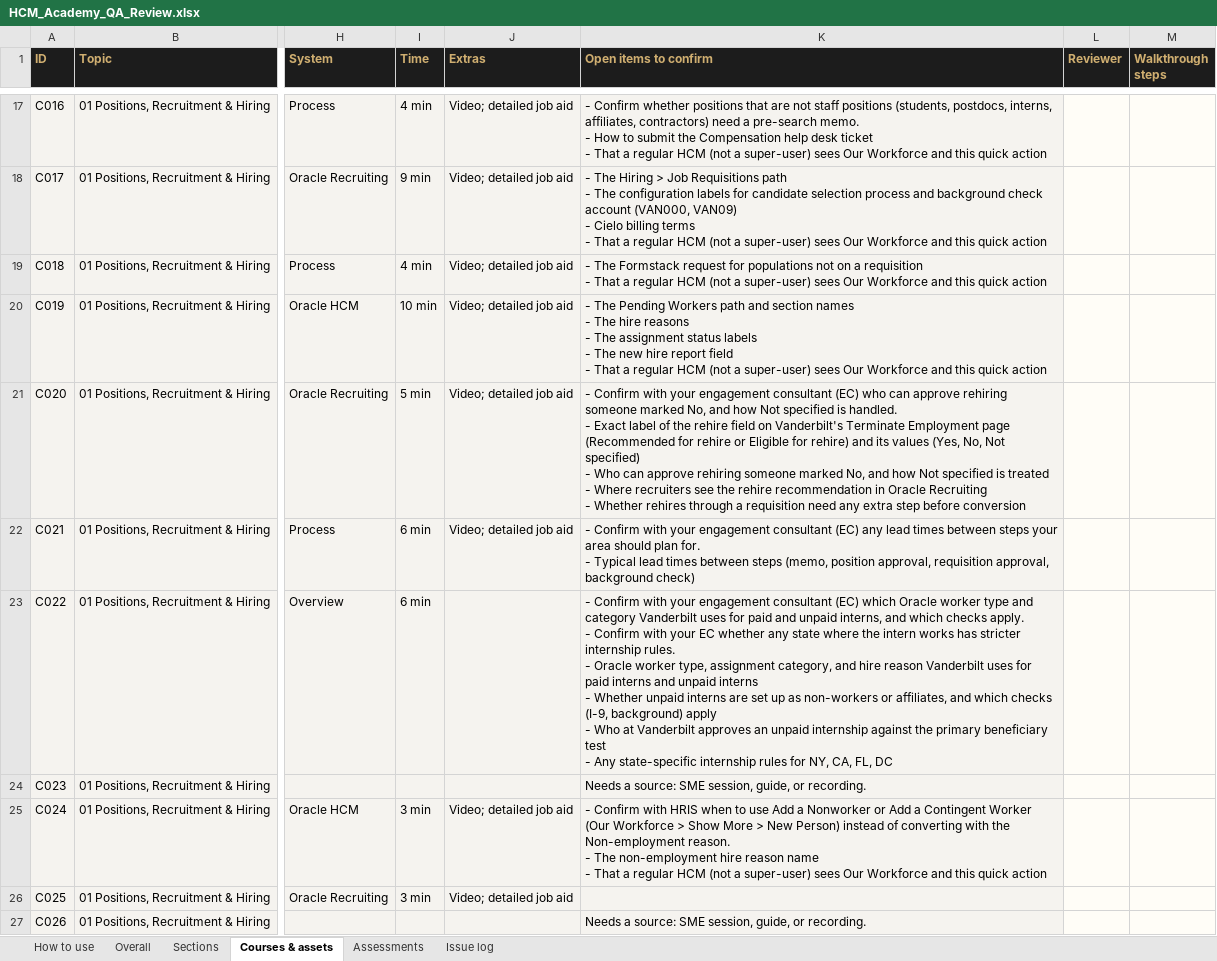
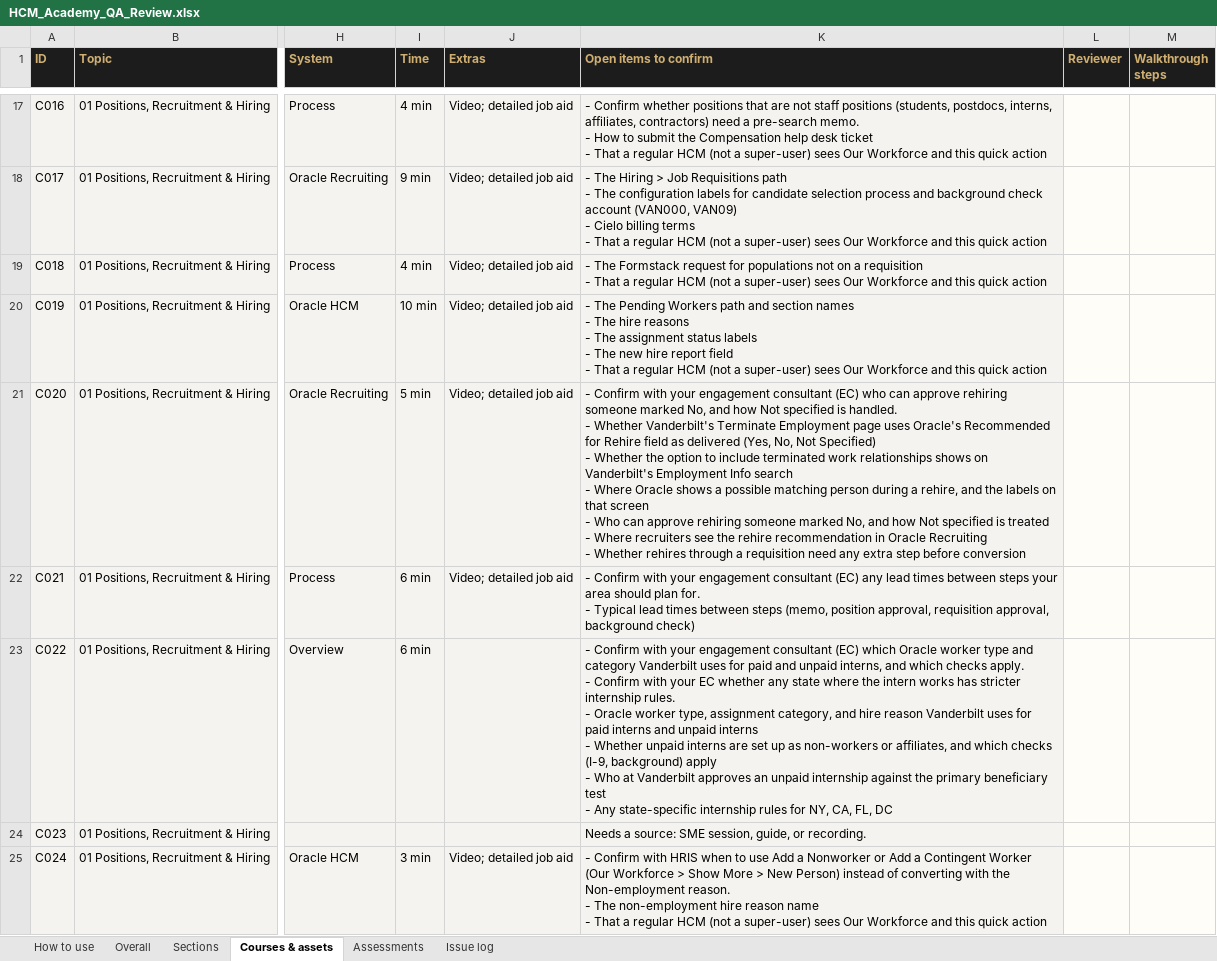
Before and after one commit to FuturesLearningHub/HCM_Academy, an Excel workbook: docs/HCM_Academy_QA_Review.xlsx, sheet Courses & assets, drawn as a sheet; only a part is shown, gaps mark what is left out; the shorter side is filled out with more unchanged rows; values as stored, in another font and other column widths than the file's, no borders; conditional formats not drawn; ↵ is a line break in a cell; the diff names each change by its address in the sheet, - before the commit and + after, or states it on an @@ line.

```diff
--- a/docs/HCM_Academy_QA_Review.xlsx (sheet Courses & assets)
+++ b/docs/HCM_Academy_QA_Review.xlsx (sheet Courses & assets)
-K21 (Open items to confirm): …handled. ↵ - Exact label of the rehire field on Vanderbilt's Terminate Employment page (Recommended for rehire or Eligible for rehire) and its values (Yes, No, Not specified) ↵ - Who…
+K21 (Open items to confirm): …handled. ↵ - Whether Vanderbilt's Terminate Employment page uses Oracle's Recommended for Rehire field as delivered (Yes, No, Not Specified) ↵ - Whether the option to include terminated work relationships shows on Vanderbilt's Employment Info search ↵ - Where Oracle shows a possible matching person during a rehire, and the labels on that screen ↵ - Who…
```
Also changed, not shown: 14 other files.
